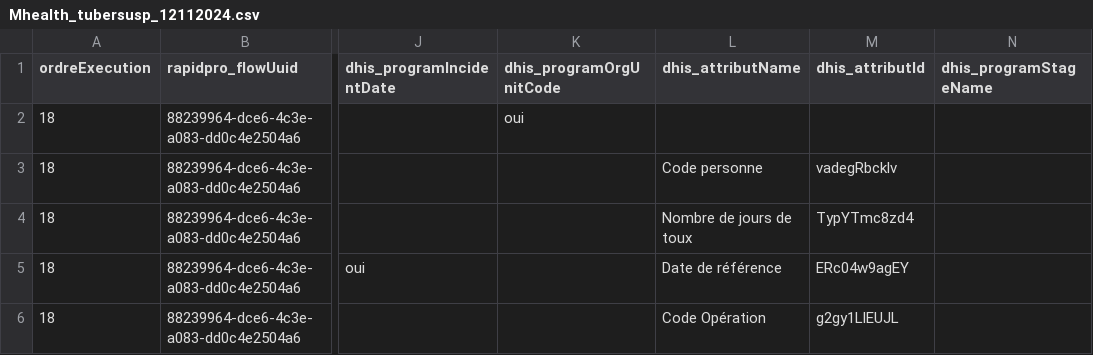
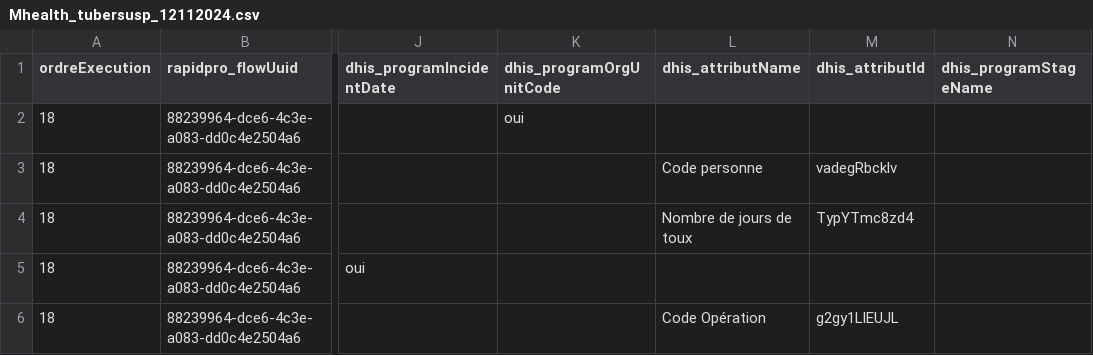
Before and after one commit to cyrillekouassi/ZatoFile, a CSV file: Mhealth_tubersusp_12112024.csv, drawn as a sheet; only a part is shown, gaps mark what is left out; the diff names each change by its address in the sheet, - before the commit and + after, or states it on an @@ line.

Commit message:
Add files via upload

```diff
--- a/Mhealth_tubersusp_12112024.csv
+++ b/Mhealth_tubersusp_12112024.csv
-L5 (dhis_attributName): Date de référence
+L5 (dhis_attributName): (empty)
-M5 (dhis_attributId): ERc04w9agEY
+M5 (dhis_attributId): (empty)
```
